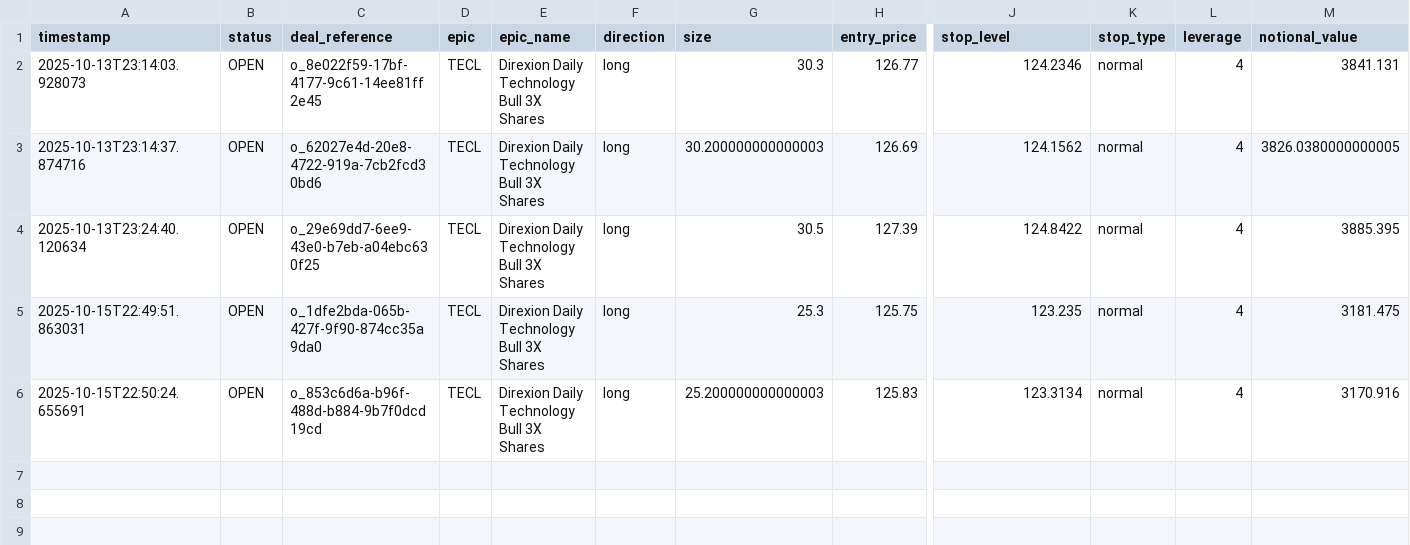
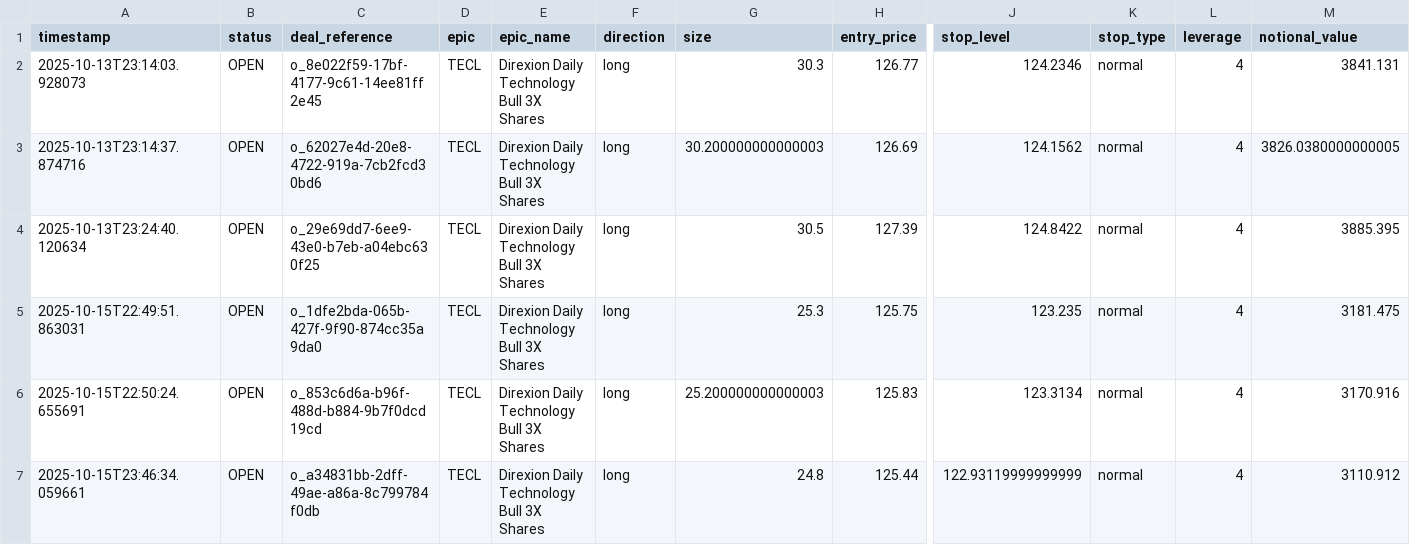
Before and after one commit to dgilbert002/CapitalTwo, a CSV file: trade_history.csv, drawn as a sheet; only a part is shown, gaps mark what is left out; rows hold the shown columns only; the diff names each change by its address in the sheet, - before the commit and + after, or states it on an @@ line.

```diff
--- a/trade_history.csv
+++ b/trade_history.csv
+row 7: 2025-10-15T23:46:34.059661 | OPEN | o_a34831bb-2dff-49ae-a86a-8c799784f0db | TECL | Direxion Daily Technology Bull 3X Shares | long | 24.8 | 125.44 | 122.93119999999999 | normal | 4 | 3110.912
```
Also changed, not shown: 5 other files.
